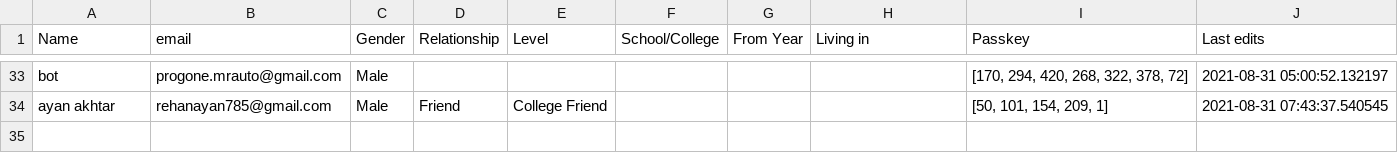
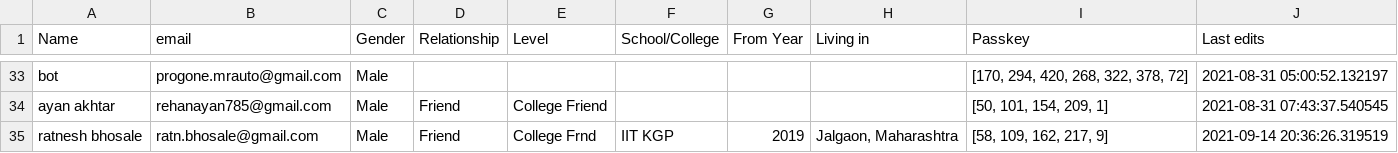
Before and after one commit to Gituhin/Friends-Data, a CSV file: database.csv, drawn as a sheet; only a part is shown, gaps mark what is left out.

Commit message:
Commit by ratnesh

```diff
--- a/database.csv
+++ b/database.csv
@@ -34 +34,2 @@ bot,progone.mrauto@gmail.com,Male,,,,,,"[170, 294, 420, 268, 322, 378, 72]",2021
 ayan akhtar,rehanayan785@gmail.com,Male,Friend,College Friend,,,,"[50, 101, 154, 209, 1]",2021-08-31 07:43:37.540545
+ratnesh bhosale,ratn.bhosale@gmail.com,Male,Friend,College Frnd,IIT KGP,2019,"Jalgaon, Maharashtra","[58, 109, 162, 217, 9]",2021-09-14 20:36:26.319519
```
